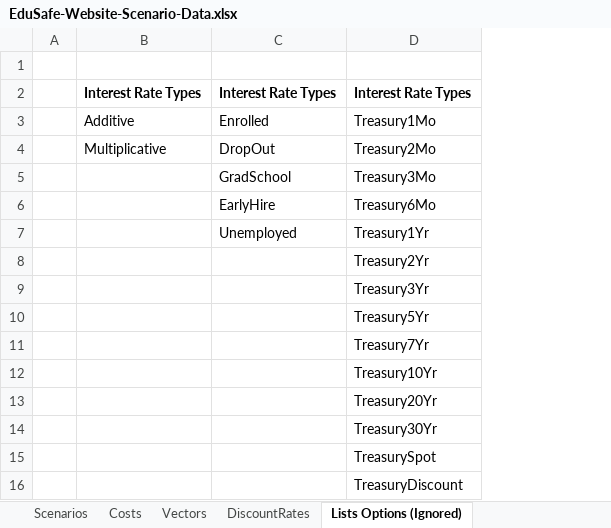
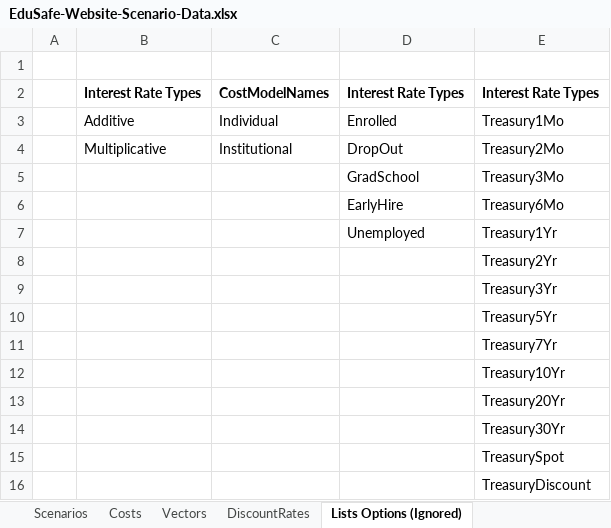
Before and after one commit to matthew-m-moore/EduSafe-Insurance, an Excel workbook: EduSafe.WebApi/App_Data/EduSafe-Website-Scenario-Data.xlsx, sheet Lists Options (Ignored), drawn as a sheet; values as stored, in another font and other column widths than the file's, no borders; the diff names each change by its address in the sheet, - before the commit and + after, or states it on an @@ line.

```diff
--- a/EduSafe.WebApi/App_Data/EduSafe-Website-Scenario-Data.xlsx (sheet Lists Options (Ignored))
+++ b/EduSafe.WebApi/App_Data/EduSafe-Website-Scenario-Data.xlsx (sheet Lists Options (Ignored))
+column C, rows 2-4: CostModelNames | Individual | Institutional
```
Also changed, not shown: sheet Scenarios, EduSafe.WebApi/App_Data/EduSafe-Website-College-Data.xlsx, 1 other file.
